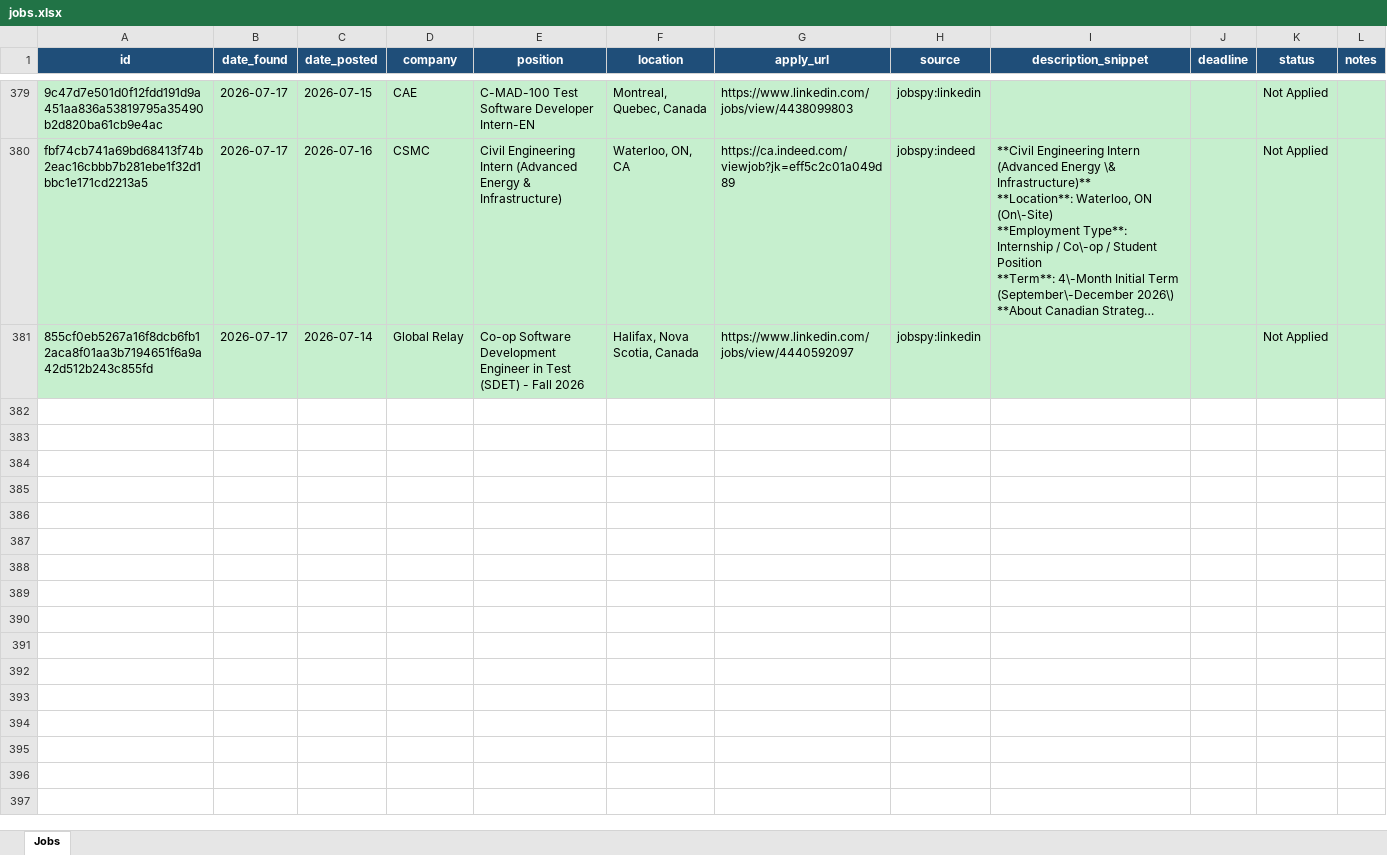
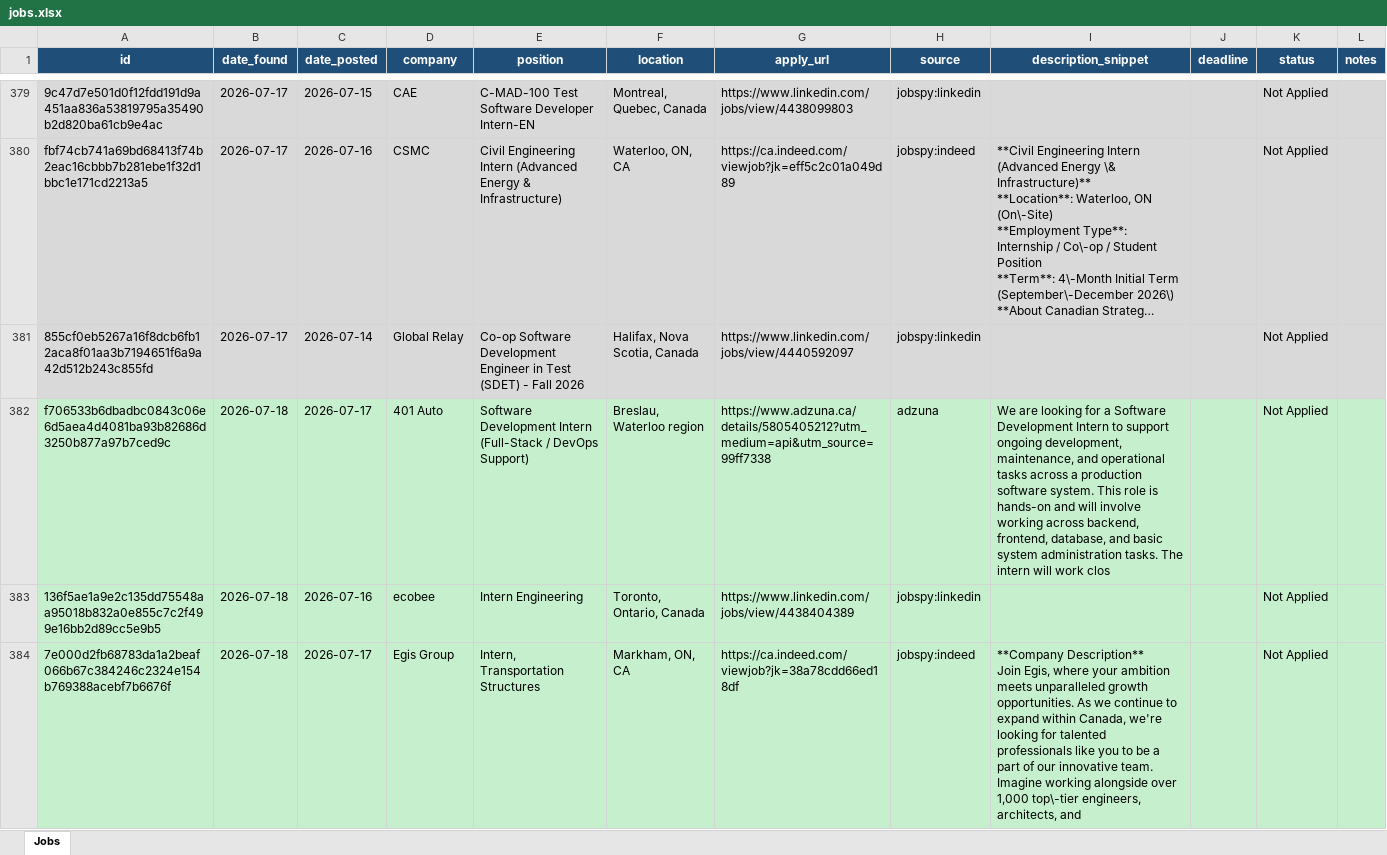
Before and after one commit to kunj406962/job-agent, an Excel workbook: data/jobs.xlsx, sheet Jobs, drawn as a sheet; only a part is shown, gaps mark what is left out; long unchanged cells end in …; values as stored, in another font and other column widths than the file's, no borders; ↵ is a line break in a cell; the diff covers the shown part only; the diff names each change by its address in the sheet, - before the commit and + after, or states it on an @@ line.

```diff
--- a/data/jobs.xlsx (sheet Jobs)
+++ b/data/jobs.xlsx (sheet Jobs)
+row 382: f706533b6dbadbc0843c06e6d5aea4d4081ba93b82686d3250b877a97b7ced9c | 2026-07-18 | 2026-07-17 | 401 Auto | Software Development Intern (Full-Stack / DevOps Support) | Breslau, Waterloo region | https://www.adzuna.ca/details/5805405212?utm_medium=api&utm_source=99ff7338 | adzuna | We are looking for a Software Development Intern to support ongoing development, maintenance, and operational tasks across a production software system. This role is hands-on and will involve working across backend, frontend, database, and basic system administration tasks. The intern will work clos |  | Not Applied
+row 383: 136f5ae1a9e2c135dd75548aa95018b832a0e855c7c2f499e16bb2d89cc5e9b5 | 2026-07-18 | 2026-07-16 | ecobee | Intern Engineering | Toronto, Ontario, Canada | https://www.linkedin.com/jobs/view/4438404389 | jobspy:linkedin |  |  | Not Applied
+row 384: 7e000d2fb68783da1a2beaf066b67c384246c2324e154b769388acebf7b6676f | 2026-07-18 | 2026-07-17 | Egis Group | Intern, Transportation Structures | Markham, ON, CA | https://ca.indeed.com/viewjob?jk=38a78cdd66ed18df | jobspy:indeed | **Company Description** ↵ Join Egis, where your ambition meets unparalleled growth opportunities. As we continue to expand within Canada, we're looking for talented professionals like you to be a part of our innovative team. Imagine working alongside over 1,000 top\-tier engineers, architects, and |  | Not Applied
```
Also changed, not shown: 3 added rows elsewhere in this sheet.
